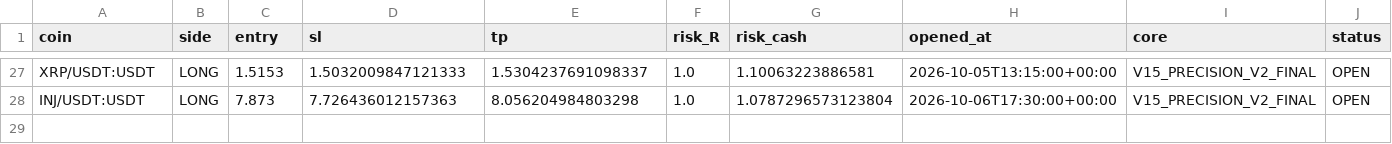
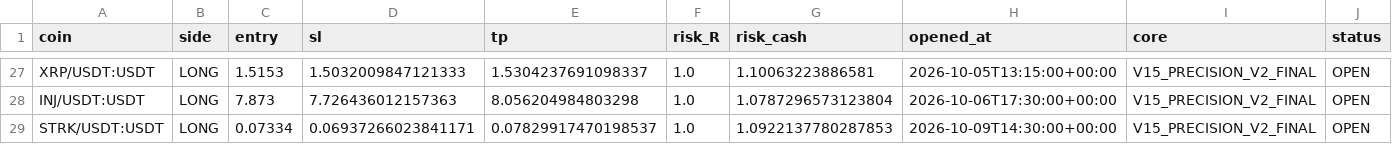
Before and after one commit to samesameagro-droid/sam-edge-v15-v8i, a CSV file: paper_v15_trades_v2.csv, drawn as a sheet; only a part is shown, gaps mark what is left out; rows hold the shown columns only; the diff names each change by its address in the sheet, - before the commit and + after, or states it on an @@ line.

Commit message:
paper: V15 professional forward state

```diff
--- a/paper_v15_trades_v2.csv
+++ b/paper_v15_trades_v2.csv
+row 29: STRK/USDT:USDT | LONG | 0.07334 | 0.06937266023841171 | 0.07829917470198537 | 1.0 | 1.0922137780287853 | 2026-10-09T14:30:00+00:00 | V15_PRECISION_V2_FINAL | OPEN
```
Also changed, not shown: v15_1_shadow_e_signals.csv, 9 other files.
